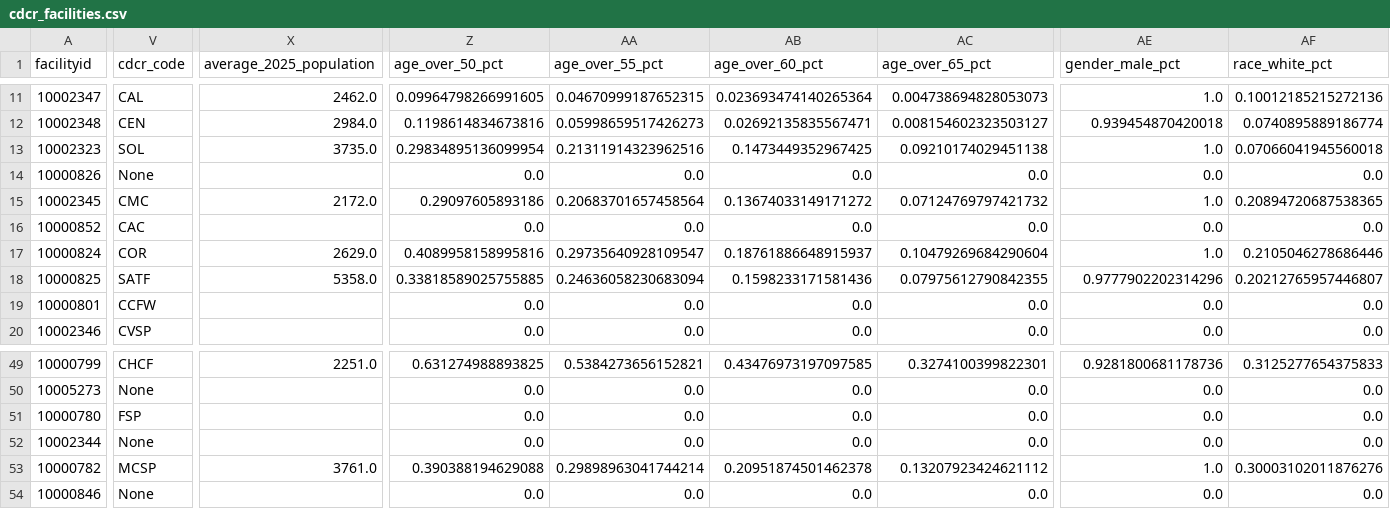
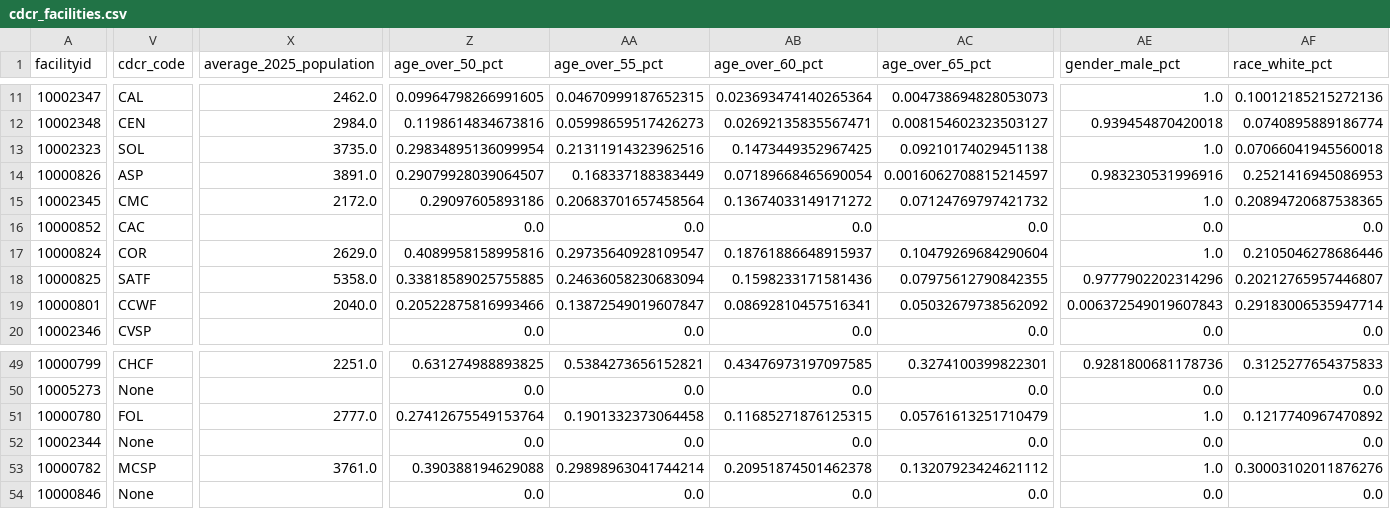
Before and after one commit to mbecica/ca_prison_climate_justice, a CSV file: data/cdcr_facilities.csv, drawn as a sheet; only a part is shown, gaps mark what is left out; the diff covers the shown part only; the diff names each change by its address in the sheet, - before the commit and + after, or states it on an @@ line.

Commit message:
fixing bug with cdcr codes

```diff
--- a/data/cdcr_facilities.csv
+++ b/data/cdcr_facilities.csv
-V14 (cdcr_code): None
+V14 (cdcr_code): ASP
-X14 (average_2025_population): (empty)
+X14 (average_2025_population): 3891.0
-Z14 (age_over_50_pct): 0.0
+Z14 (age_over_50_pct): 0.29079928039064507
-AA14 (age_over_55_pct): 0.0
+AA14 (age_over_55_pct): 0.168337188383449
-AB14 (age_over_60_pct): 0.0
+AB14 (age_over_60_pct): 0.07189668465690054
-AC14 (age_over_65_pct): 0.0
+AC14 (age_over_65_pct): 0.0016062708815214597
-AE14 (gender_male_pct): 0.0
+AE14 (gender_male_pct): 0.983230531996916
-AF14 (race_white_pct): 0.0
+AF14 (race_white_pct): 0.2521416945086953
-V19 (cdcr_code): CCFW
+V19 (cdcr_code): CCWF
-X19 (average_2025_population): (empty)
+X19 (average_2025_population): 2040.0
-Z19 (age_over_50_pct): 0.0
+Z19 (age_over_50_pct): 0.20522875816993466
-AA19 (age_over_55_pct): 0.0
+AA19 (age_over_55_pct): 0.13872549019607847
-AB19 (age_over_60_pct): 0.0
+AB19 (age_over_60_pct): 0.08692810457516341
-AC19 (age_over_65_pct): 0.0
+AC19 (age_over_65_pct): 0.05032679738562092
-AE19 (gender_male_pct): 0.0
+AE19 (gender_male_pct): 0.006372549019607843
-AF19 (race_white_pct): 0.0
+AF19 (race_white_pct): 0.29183006535947714
-V51 (cdcr_code): FSP
+V51 (cdcr_code): FOL
-X51 (average_2025_population): (empty)
+X51 (average_2025_population): 2777.0
-Z51 (age_over_50_pct): 0.0
+Z51 (age_over_50_pct): 0.27412675549153764
-AA51 (age_over_55_pct): 0.0
+AA51 (age_over_55_pct): 0.1901332373064458
-AB51 (age_over_60_pct): 0.0
+AB51 (age_over_60_pct): 0.11685271876125315
-AC51 (age_over_65_pct): 0.0
+AC51 (age_over_65_pct): 0.05761613251710479
-AE51 (gender_male_pct): 0.0
+AE51 (gender_male_pct): 1.0
-AF51 (race_white_pct): 0.0
+AF51 (race_white_pct): 0.1217740967470892
```
Also changed, not shown: 14 edited cells elsewhere in this file, 1 other file.
